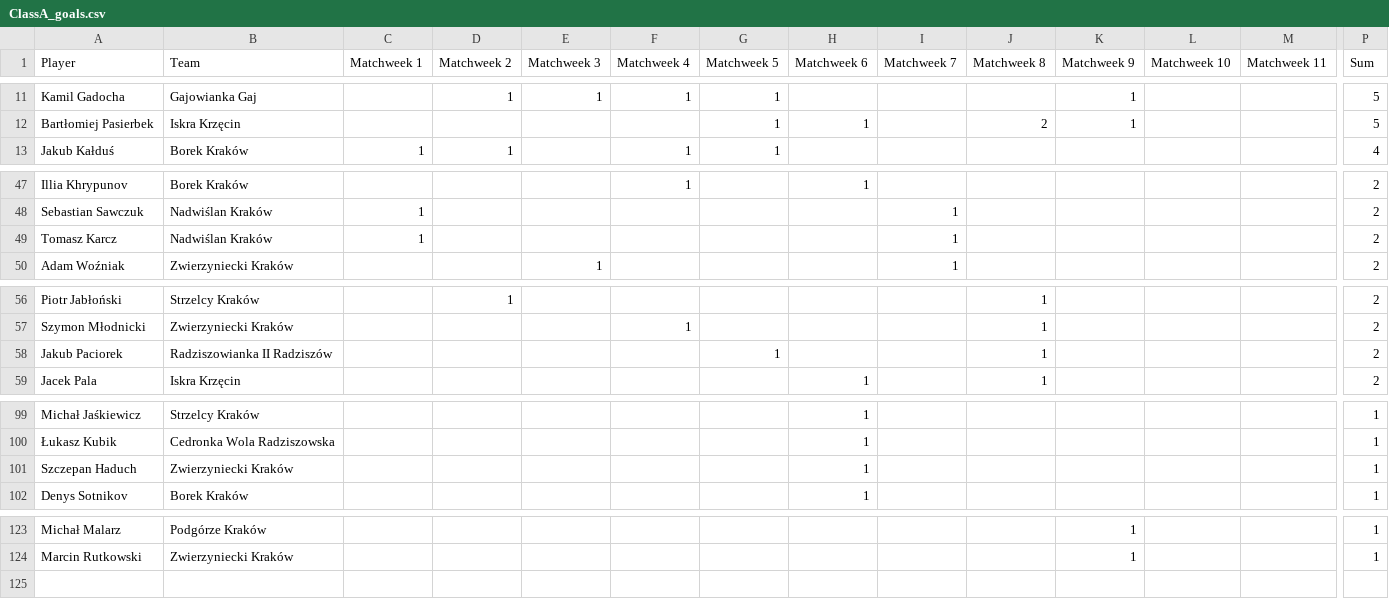
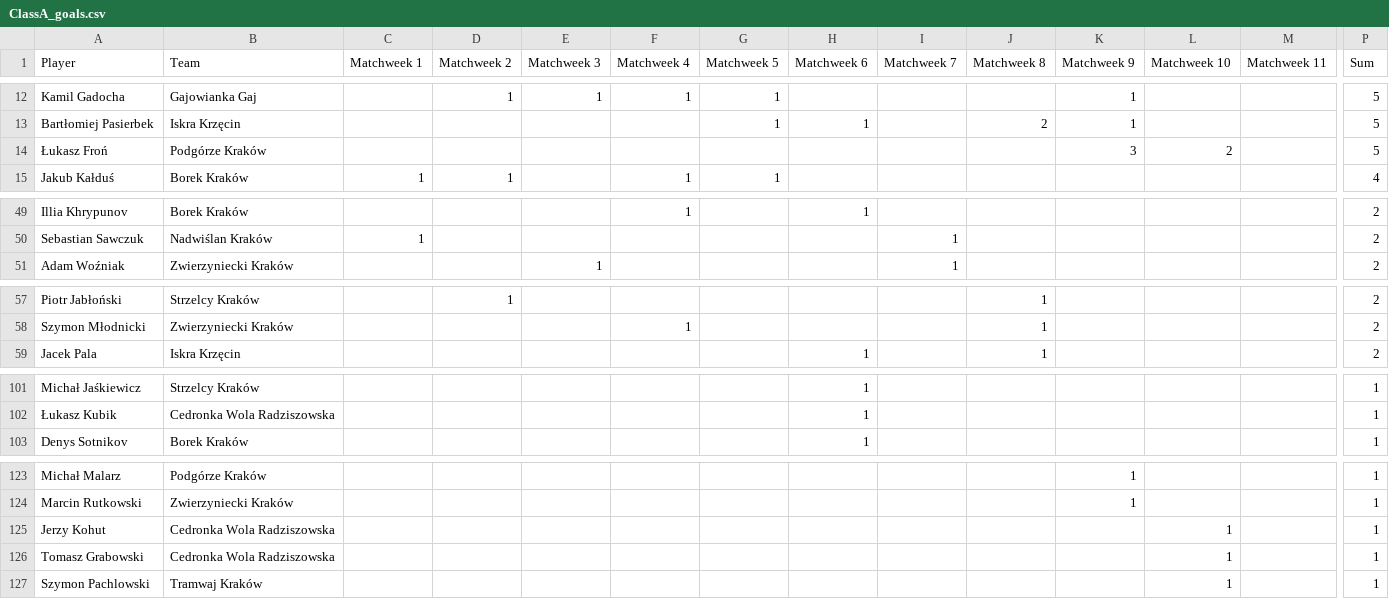
Before and after one commit to MSI17819/Streamlit-Football-Table-App, a CSV file: ClassA_goals.csv, drawn as a sheet; only a part is shown, gaps mark what is left out; removed rows and columns are numbered as before the commit, all else as after; rows hold the shown columns only; the diff covers the shown part only; the diff names each change by its address in the sheet, - before the commit and + after, or states it on an @@ line.

```diff
--- a/ClassA_goals.csv
+++ b/ClassA_goals.csv
+row 14: Łukasz Froń | Podgórze Kraków |  |  |  |  |  |  |  |  | 3 | 2 |  | 5
-row 49: Tomasz Karcz | Nadwiślan Kraków | 1 |  |  |  |  |  | 1 |  |  |  |  | 2
-row 58: Jakub Paciorek | Radziszowianka II Radziszów |  |  |  |  | 1 |  |  | 1 |  |  |  | 2
-row 101: Szczepan Haduch | Zwierzyniecki Kraków |  |  |  |  |  | 1 |  |  |  |  |  | 1
+row 125: Jerzy Kohut | Cedronka Wola Radziszowska |  |  |  |  |  |  |  |  |  | 1 |  | 1
+row 126: Tomasz Grabowski | Cedronka Wola Radziszowska |  |  |  |  |  |  |  |  |  | 1 |  | 1
+row 127: Szymon Pachlowski | Tramwaj Kraków |  |  |  |  |  |  |  |  |  | 1 |  | 1
```
Also changed, not shown: 8 added rows, 6 removed rows and 3 edited cells elsewhere in this file.
